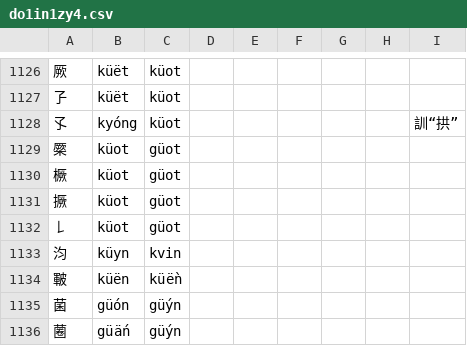
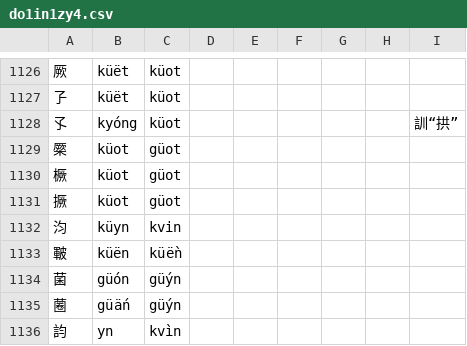
Before and after one commit to uliloewi/zhong1gu3li3in1, a CSV file: zhongguliin/do1in1zy4.csv, drawn as a sheet; only a part is shown, gaps mark what is left out; the shorter side is filled out with more unchanged rows.

```diff
--- a/zhongguliin/do1in1zy4.csv
+++ b/zhongguliin/do1in1zy4.csv
@@ -1131,3 +1131,2 @@
 撅,küot,güot,,,,,,
-𠄌,küot,güot,,,,,,
 汮,küyn,kvin,,,,,,
```
Also changed, not shown: 1 other file.
